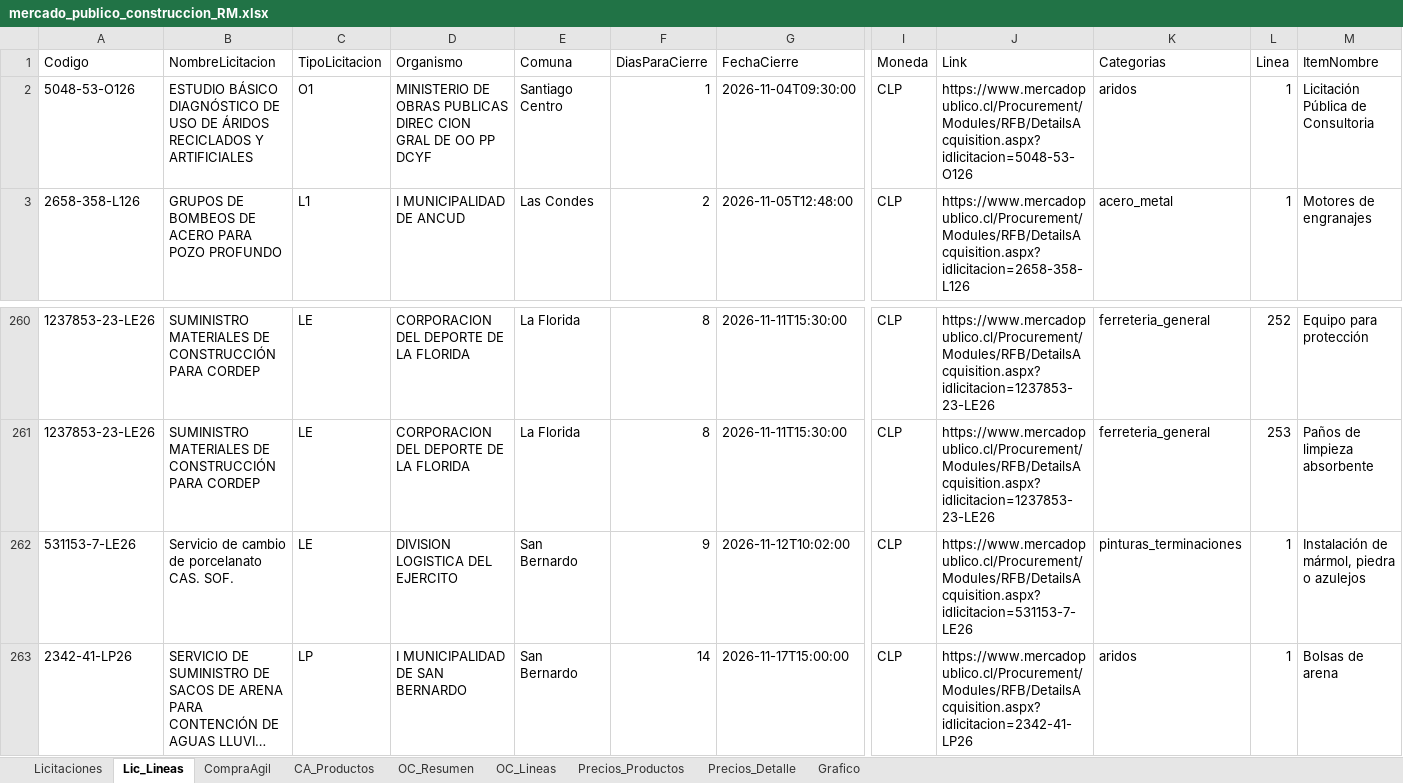
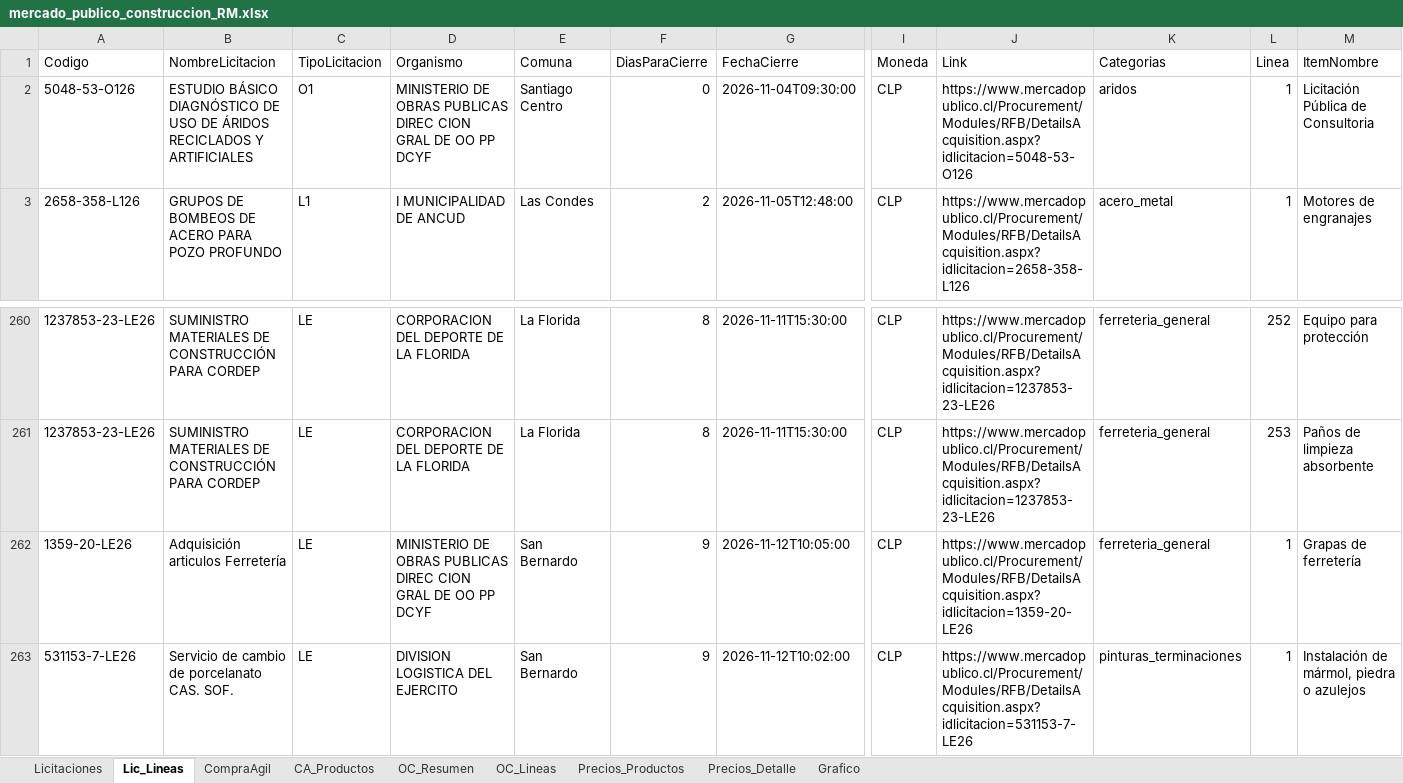
Before and after one commit to tchavarri/monitor-mercado-publico, an Excel workbook: docs/mercado_publico_construccion_RM.xlsx, sheet Lic_Lineas, drawn as a sheet; only a part is shown, gaps mark what is left out; the shorter side is filled out with more unchanged rows; long unchanged cells end in …; values as stored, in another font and other column widths than the file's, no borders; rows hold the shown columns only; the diff names each change by its address in the sheet, - before the commit and + after, or states it on an @@ line.

```diff
--- a/docs/mercado_publico_construccion_RM.xlsx (sheet Lic_Lineas)
+++ b/docs/mercado_publico_construccion_RM.xlsx (sheet Lic_Lineas)
-F2 (DiasParaCierre): 1
+F2 (DiasParaCierre): 0
+row 262: 1359-20-LE26 | Adquisición articulos Ferretería | LE | MINISTERIO DE OBRAS PUBLICAS DIREC CION GRAL DE OO PP DCYF | San Bernardo | 9 | 2026-11-12T10:05:00 | CLP | https://www.mercadopublico.cl/Procurement/Modules/RFB/DetailsAcquisition.aspx?idlicitacion=1359-20-LE26 | ferreteria_general | 1 | Grapas de ferretería
```
Also changed, not shown: sheet OC_Lineas, sheet Precios_Detalle, sheet OC_Resumen, sheet Precios_Productos, sheet CA_Productos, sheet CompraAgil, 1 more sheet, charts or pictures, 3 other files.
